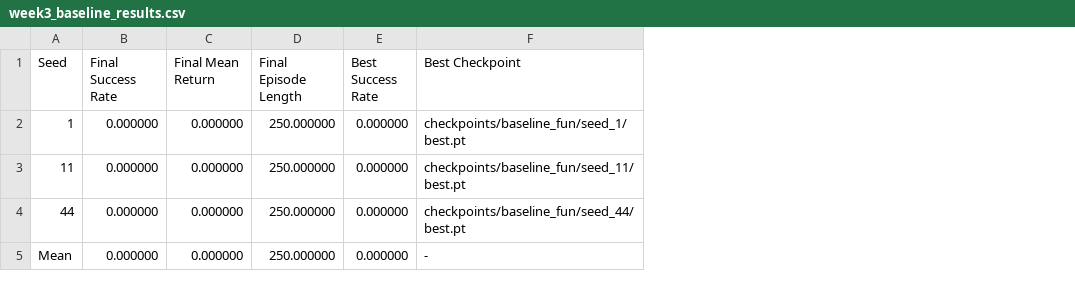
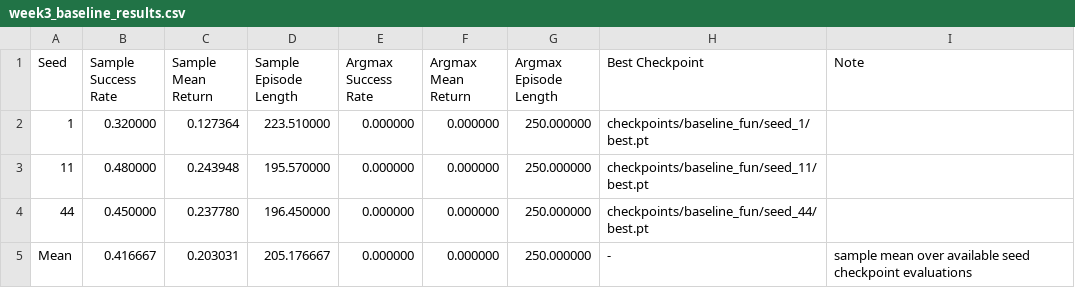
Before and after one commit to snu-BuMinSeong/FuN_with_Transformer, a CSV file: fun-minigrid/results/week3_baseline_results.csv, drawn as a sheet; removed rows and columns are numbered as before the commit, all else as after; the diff names each change by its address in the sheet, - before the commit and + after, or states it on an @@ line.

```diff
--- a/fun-minigrid/results/week3_baseline_results.csv
+++ b/fun-minigrid/results/week3_baseline_results.csv
+column B (Sample Success Rate), rows 2-5: 0.320000 | 0.480000 | 0.450000 | 0.416667
+column C (Sample Mean Return), rows 2-5: 0.127364 | 0.243948 | 0.237780 | 0.203031
+column D (Sample Episode Length), rows 2-5: 223.510000 | 195.570000 | 196.450000 | 205.176667
-column E (Best Success Rate), rows 2-5: all 0.000000
+column I (Note), row 5: sample mean over available seed checkpoint evaluations
-E1: Final Success Rate
+E1: Argmax Success Rate
-F1: Final Mean Return
+F1: Argmax Mean Return
-G1: Final Episode Length
+G1: Argmax Episode Length
```
Also changed, not shown: 39 other files.
